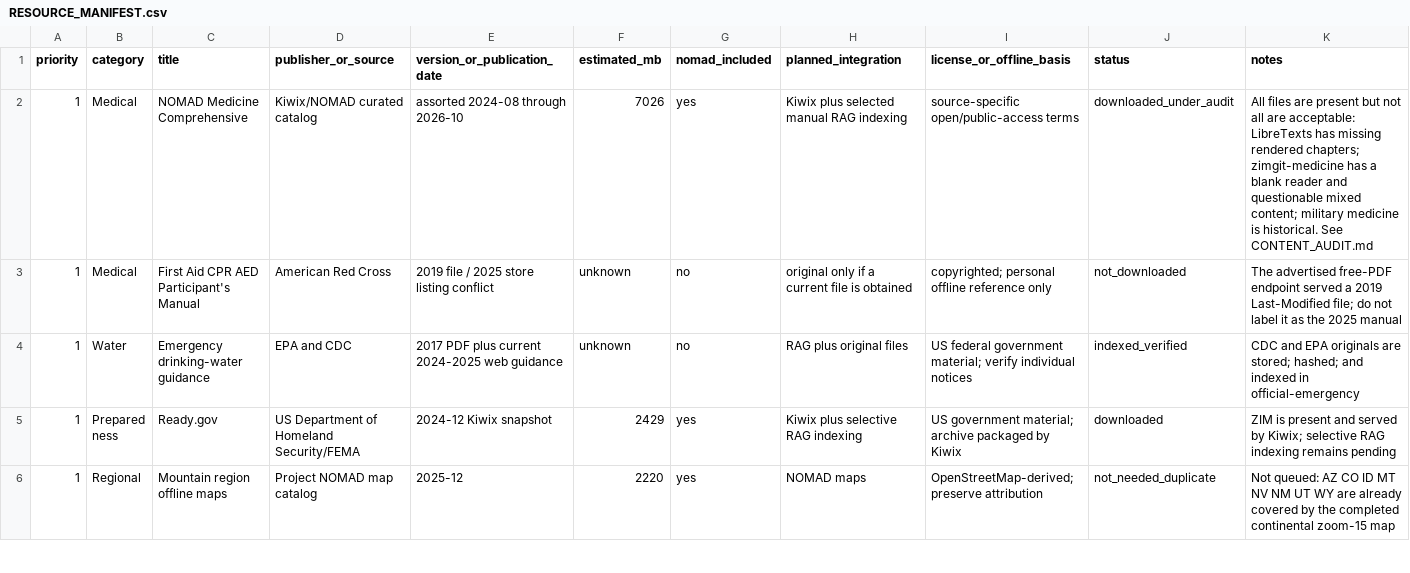
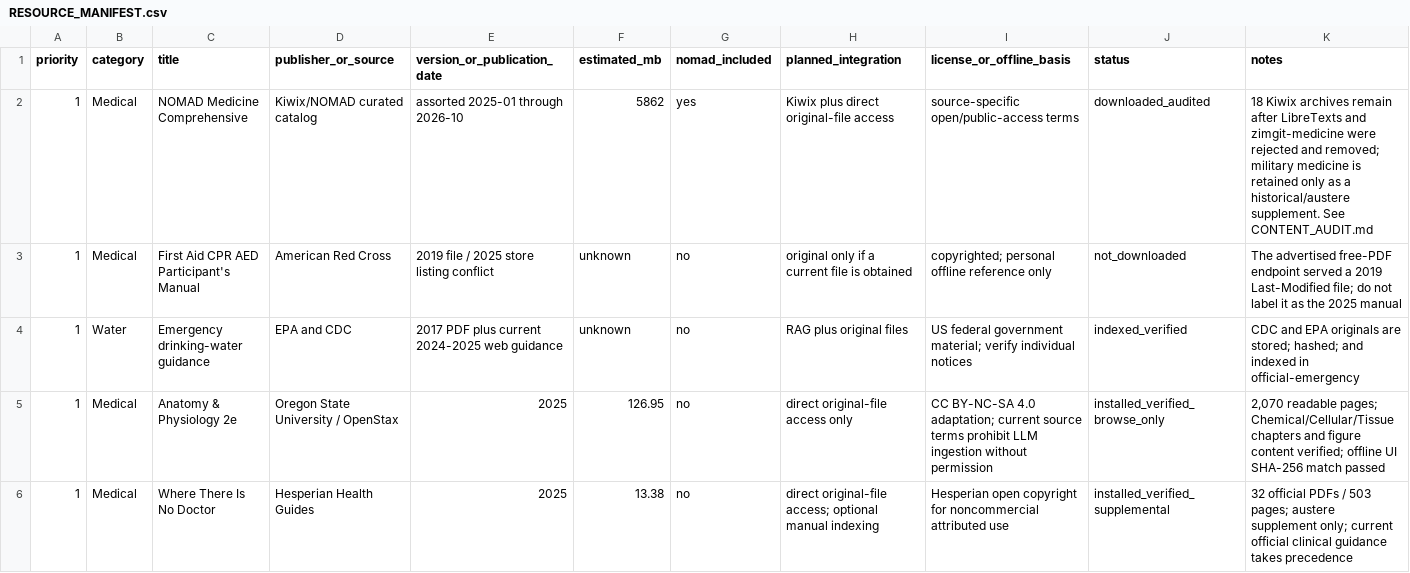
Before and after one commit to GreySkrene/project-nomad, a CSV file: docs/emergency/RESOURCE_MANIFEST.csv, drawn as a sheet; only a part is shown; the shorter side is filled out with more unchanged rows; the diff covers the shown part only.

Commit message:
Replace defective medical resources and harden manual sync

```diff
--- a/docs/emergency/RESOURCE_MANIFEST.csv
+++ b/docs/emergency/RESOURCE_MANIFEST.csv
@@ -1,4 +1,6 @@
 priority,category,title,publisher_or_source,version_or_publication_date,estimated_mb,nomad_included,planned_integration,license_or_offline_basis,status,notes
-1,Medical,NOMAD Medicine Comprehensive,Kiwix/NOMAD curated catalog,assorted 2024-08 through 2026-10,7026,yes,Kiwix plus selected manual RAG indexing,source-specific open/public-access terms,downloaded_under_audit,"All files are present but not all are acceptable: LibreTexts has missing rendered chapters; zimgit-medicine has a blank reader and questionable mixed content; military medicine is historical. See CONTENT_AUDIT.md"
+1,Medical,NOMAD Medicine Comprehensive,Kiwix/NOMAD curated catalog,assorted 2025-01 through 2026-10,5862,yes,Kiwix plus direct original-file access,source-specific open/public-access terms,downloaded_audited,"18 Kiwix archives remain after LibreTexts and zimgit-medicine were rejected and removed; military medicine is retained only as a historical/austere supplement. See CONTENT_AUDIT.md"
 1,Medical,First Aid CPR AED Participant's Manual,American Red Cross,2019 file / 2025 store listing conflict,unknown,no,original only if a current file is obtained,copyrighted; personal offline reference only,not_downloaded,"The advertised free-PDF endpoint served a 2019 Last-Modified file; do not label it as the 2025 manual"
 1,Water,Emergency drinking-water guidance,EPA and CDC,2017 PDF plus current 2024-2025 web guidance,unknown,no,RAG plus original files,US federal government material; verify individual notices,indexed_verified,"CDC and EPA originals are stored; hashed; and indexed in official-emergency"
+1,Medical,Anatomy & Physiology 2e,Oregon State University / OpenStax,2025,126.95,no,direct original-file access only,CC BY-NC-SA 4.0 adaptation; current source terms prohibit LLM ingestion without permission,installed_verified_browse_only,"2,070 readable pages; Chemical/Cellular/Tissue chapters and figure content verified; offline UI SHA-256 match passed"
+1,Medical,Where There Is No Doctor,Hesperian Health Guides,2025,13.38,no,direct original-file access; optional manual indexing,Hesperian open copyright for noncommercial attributed use,installed_verified_supplemental,"32 official PDFs / 503 pages; austere supplement only; current official clinical guidance takes precedence"
```
Also changed, not shown: 4 added rows elsewhere in this file, docs/emergency/CONTENT_INVENTORY.csv, 21 other files.
